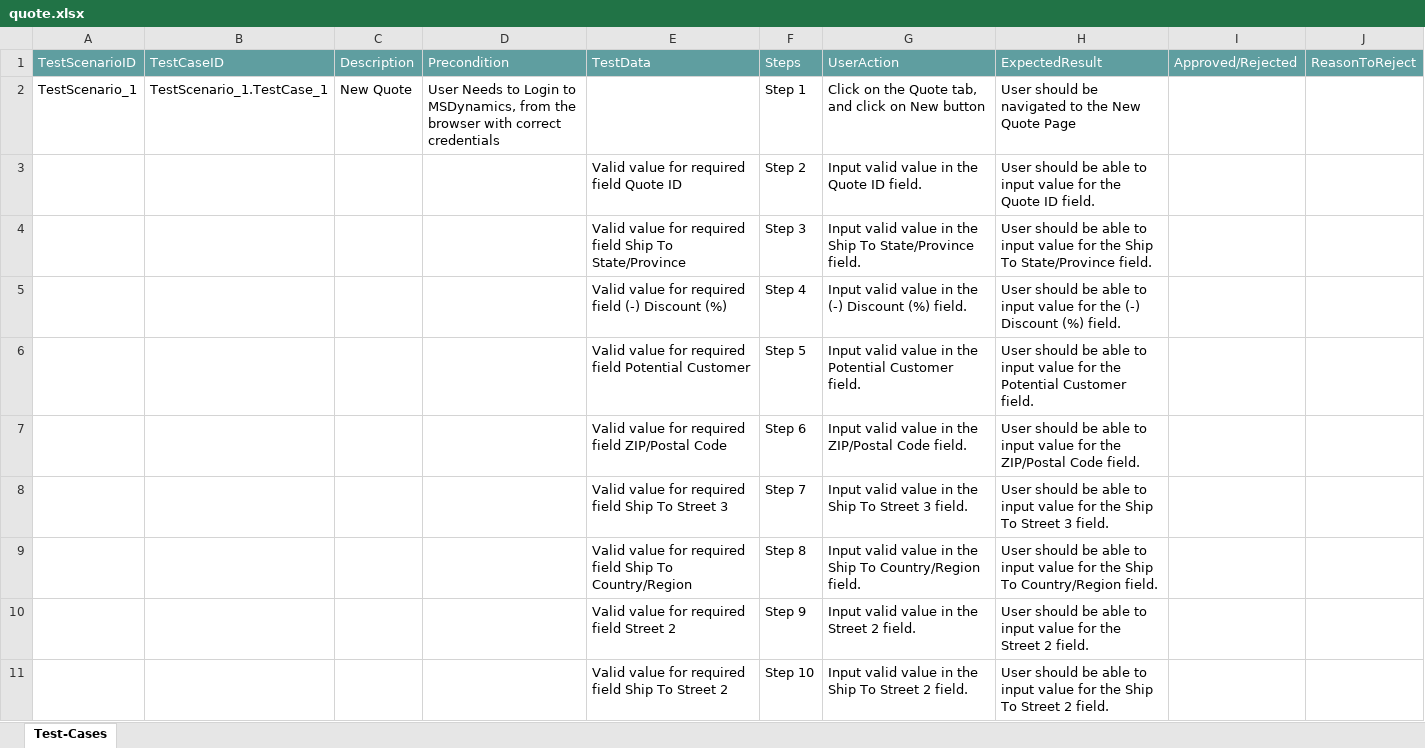
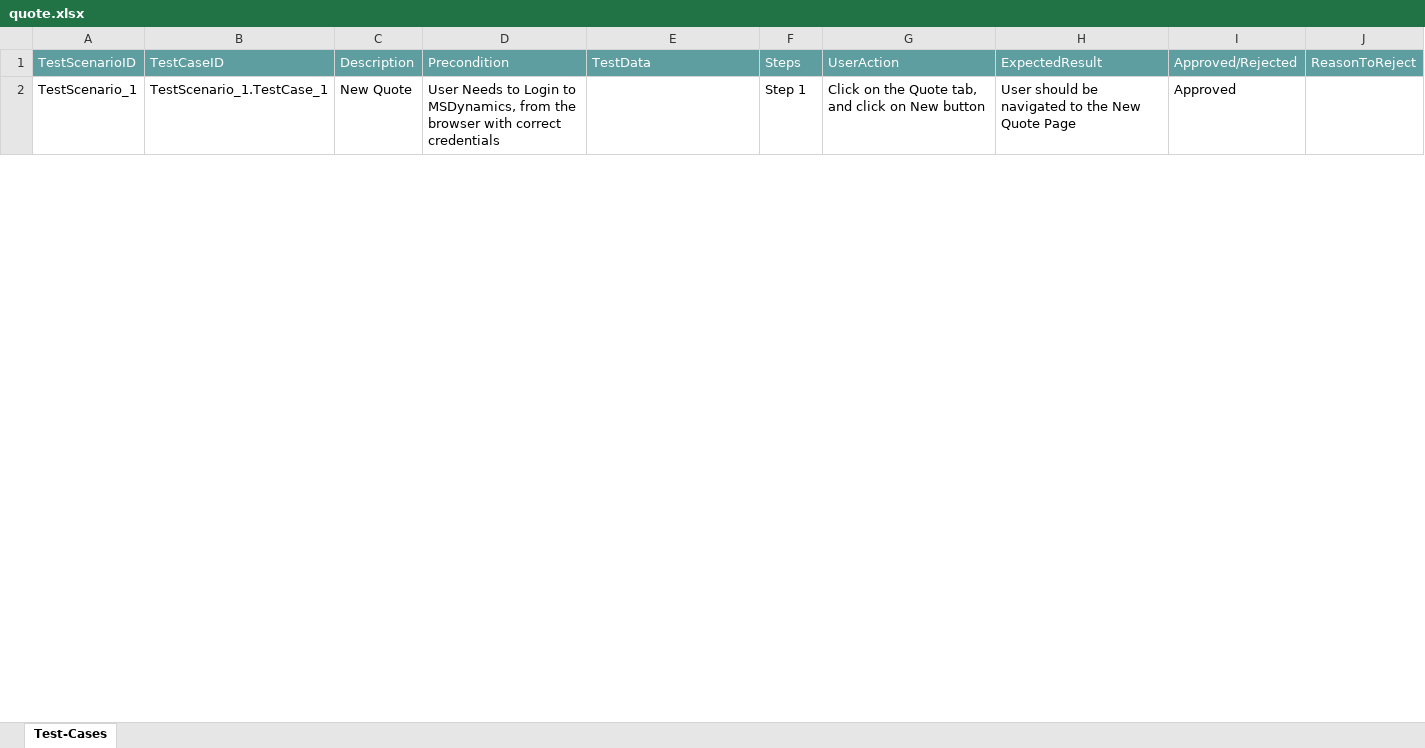
Before and after one commit to ShaikMohamedIrfan/MSD, an Excel workbook: quote.xlsx, sheet Test-Cases, drawn as a sheet; only a part is shown; values as stored, in another font and other column widths than the file's, no borders; table styles not drawn; the diff covers the shown part only; the diff names each change by its address in the sheet, - before the commit and + after, or states it on an @@ line.

Commit message:
Update quote.xlsx

```diff
--- a/quote.xlsx (sheet Test-Cases)
+++ b/quote.xlsx (sheet Test-Cases)
-I2: (empty)
+I2: Approved
@@ row 3 hidden:  |  |  |  | Valid value for required field Quote ID | Step 2 | Input valid value in the Quote ID field. | User should be able to input value for the Quote ID field. @@
@@ row 4 hidden:  |  |  |  | Valid value for required field Ship To State/Province | Step 3 | Input valid value in the Ship To State/Province field. | User should be able to input value for the Ship To State/Province field. @@
@@ row 5 hidden:  |  |  |  | Valid value for required field (-) Discount (%) | Step 4 | Input valid value in the (-) Discount (%) field. | User should be able to input value for the (-) Discount (%) field. @@
@@ row 6 hidden:  |  |  |  | Valid value for required field Potential Customer | Step 5 | Input valid value in the Potential Customer field. | User should be able to input value for the Potential Customer field. @@
@@ row 7 hidden:  |  |  |  | Valid value for required field ZIP/Postal Code | Step 6 | Input valid value in the ZIP/Postal Code field. | User should be able to input value for the ZIP/Postal Code field. @@
@@ row 8 hidden:  |  |  |  | Valid value for required field Ship To Street 3 | Step 7 | Input valid value in the Ship To Street 3 field. | User should be able to input value for the Ship To Street 3 field. @@
@@ row 9 hidden:  |  |  |  | Valid value for required field Ship To Country/Region | Step 8 | Input valid value in the Ship To Country/Region field. | User should be able to input value for the Ship To Country/Region field. @@
@@ row 10 hidden:  |  |  |  | Valid value for required field Street 2 | Step 9 | Input valid value in the Street 2 field. | User should be able to input value for the Street 2 field. @@
@@ row 11 hidden:  |  |  |  | Valid value for required field Ship To Street 2 | Step 10 | Input valid value in the Ship To Street 2 field. | User should be able to input value for the Ship To Street 2 field. @@
```
Also changed, not shown: 72 hidden or unhidden rows and 3 edited cells elsewhere in this sheet.
